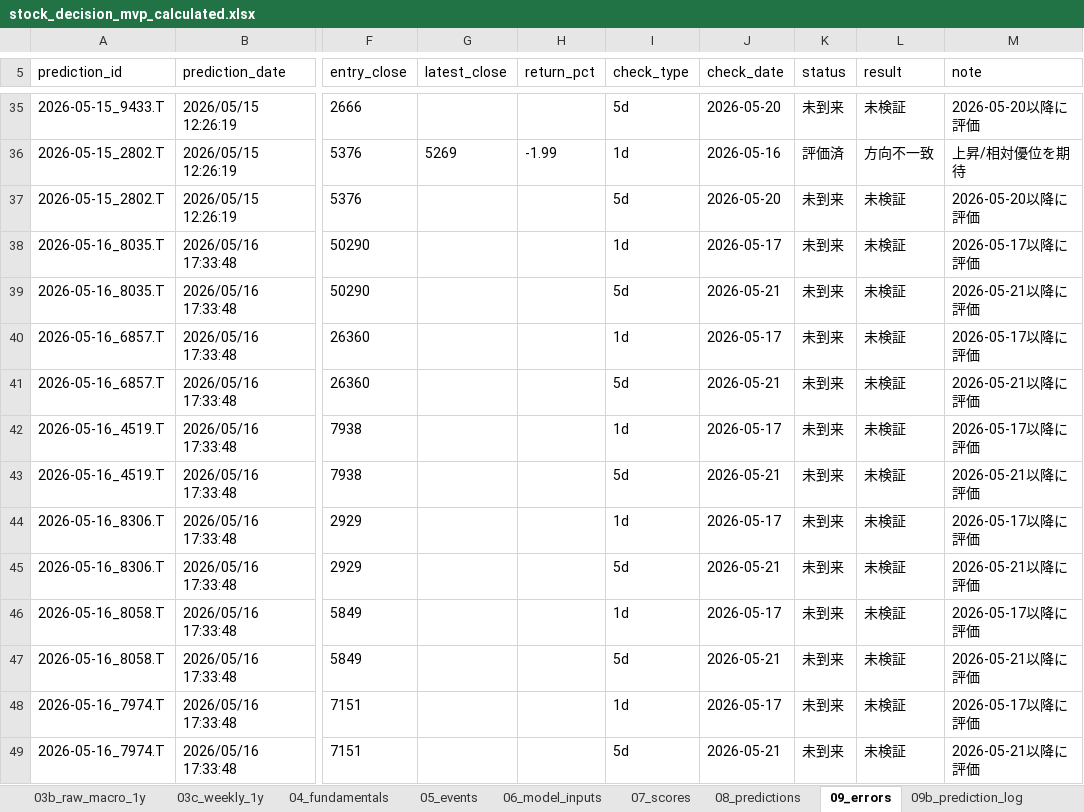
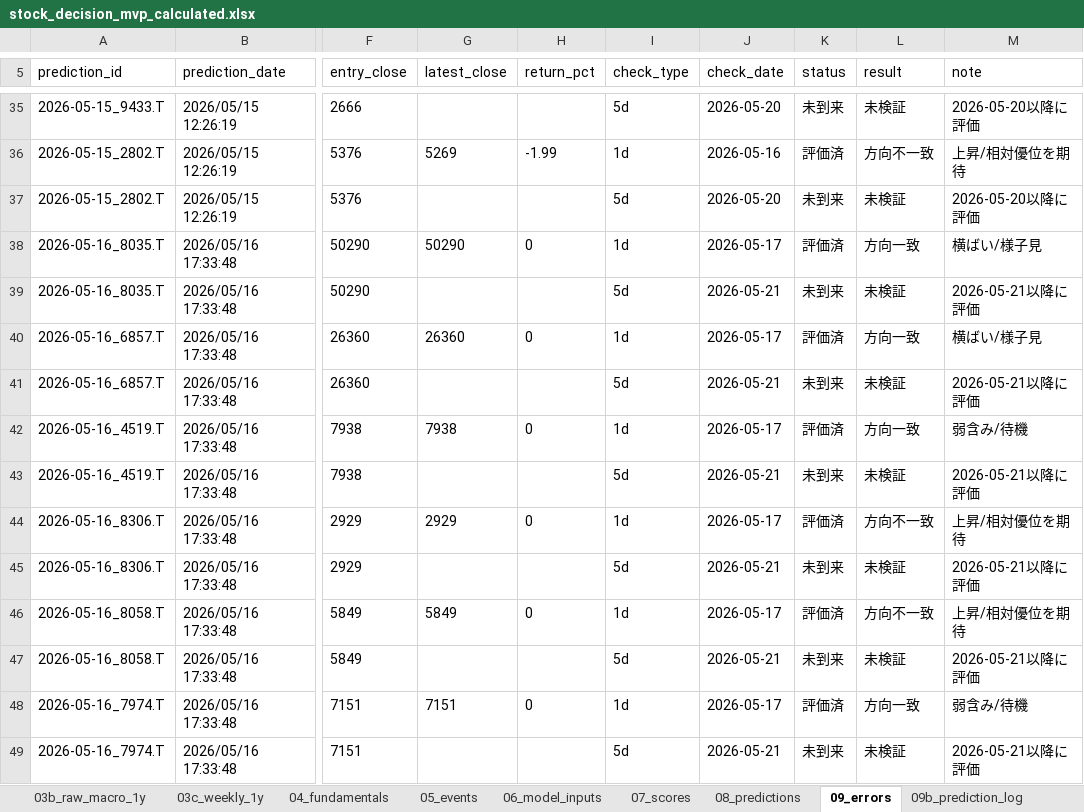
Before and after one commit to ob198-cpu/kabu, an Excel workbook: stock_decision_mvp_calculated.xlsx, sheet 09_errors, drawn as a sheet; only a part is shown, gaps mark what is left out; values as stored, in another font and other column widths than the file's, no borders; the diff covers the shown part only; the diff names each change by its address in the sheet, - before the commit and + after, or states it on an @@ line.

```diff
--- a/stock_decision_mvp_calculated.xlsx (sheet 09_errors)
+++ b/stock_decision_mvp_calculated.xlsx (sheet 09_errors)
-G38 (latest_close): (empty)
+G38 (latest_close): 50290
-H38 (return_pct): (empty)
+H38 (return_pct): 0
-K38 (status): 未到来
+K38 (status): 評価済
-L38 (result): 未検証
+L38 (result): 方向一致
-M38 (note): 2026-05-17以降に評価
+M38 (note): 横ばい/様子見
-G40 (latest_close): (empty)
+G40 (latest_close): 26360
-H40 (return_pct): (empty)
+H40 (return_pct): 0
-K40 (status): 未到来
+K40 (status): 評価済
-L40 (result): 未検証
+L40 (result): 方向一致
-M40 (note): 2026-05-17以降に評価
+M40 (note): 横ばい/様子見
-G42 (latest_close): (empty)
+G42 (latest_close): 7938
-H42 (return_pct): (empty)
+H42 (return_pct): 0
-K42 (status): 未到来
+K42 (status): 評価済
-L42 (result): 未検証
+L42 (result): 方向一致
-M42 (note): 2026-05-17以降に評価
+M42 (note): 弱含み/待機
-G44 (latest_close): (empty)
+G44 (latest_close): 2929
-H44 (return_pct): (empty)
+H44 (return_pct): 0
-K44 (status): 未到来
+K44 (status): 評価済
-L44 (result): 未検証
+L44 (result): 方向不一致
-M44 (note): 2026-05-17以降に評価
+M44 (note): 上昇/相対優位を期待
-G46 (latest_close): (empty)
+G46 (latest_close): 5849
-H46 (return_pct): (empty)
+H46 (return_pct): 0
-K46 (status): 未到来
+K46 (status): 評価済
-L46 (result): 未検証
+L46 (result): 方向不一致
-M46 (note): 2026-05-17以降に評価
+M46 (note): 上昇/相対優位を期待
-G48 (latest_close): (empty)
+G48 (latest_close): 7151
-H48 (return_pct): (empty)
+H48 (return_pct): 0
-K48 (status): 未到来
+K48 (status): 評価済
-L48 (result): 未検証
+L48 (result): 方向一致
-M48 (note): 2026-05-17以降に評価
+M48 (note): 弱含み/待機
```
Also changed, not shown: 16 added rows and 10 edited cells elsewhere in this sheet, sheet 14_score_history, sheet 09b_prediction_log, sheet 03c_weekly_1y, sheet 20_weekly_chart_data, sheet 03_raw_macro_latest, sheet 02_raw_prices_latest, 9 more sheets, other sheet tabs, 1 other file.
